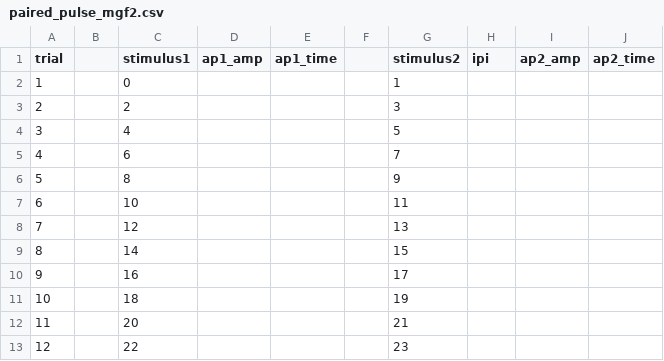
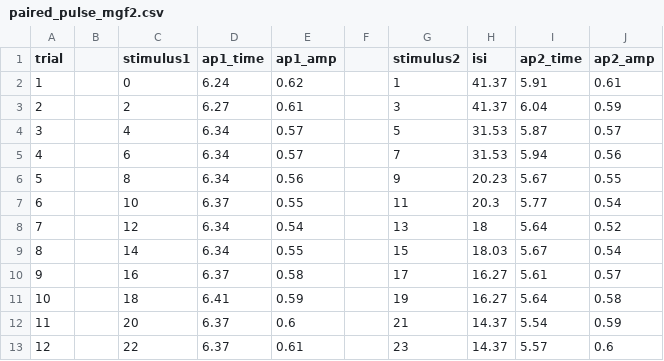
Before and after one commit to neurologic/Neurophysiology-Lab, a CSV file: modules/earthworm-giant-fiber-ap/paired_pulse_mgf2.csv, drawn as a sheet; only a part is shown; removed rows and columns are numbered as before the commit, all else as after; the diff covers the shown part only; the diff names each change by its address in the sheet, - before the commit and + after, or states it on an @@ line.

```diff
--- a/modules/earthworm-giant-fiber-ap/paired_pulse_mgf2.csv
+++ b/modules/earthworm-giant-fiber-ap/paired_pulse_mgf2.csv
-column D (ap1_amp), empty
+column E (ap1_amp), rows 2-13: 0.62 | 0.61 | 0.57 | 0.57 | 0.56 | 0.55 | 0.54 | 0.55 | 0.58 | 0.59 | 0.6 | 0.61
-column I (ap2_amp), empty
+column J (ap2_amp), rows 2-13: 0.61 | 0.59 | 0.57 | 0.56 | 0.55 | 0.54 | 0.52 | 0.54 | 0.57 | 0.58 | 0.59 | 0.6
-H1: ipi
+H1: isi
-D2 (ap1_time): (empty)
+D2 (ap1_time): 6.24
-H2:H3 (isi): (empty)
+H2:H3 (isi): 41.37
-I2 (ap2_time): (empty)
+I2 (ap2_time): 5.91
-D3 (ap1_time): (empty)
+D3 (ap1_time): 6.27
-I3 (ap2_time): (empty)
+I3 (ap2_time): 6.04
-D4:D6 (ap1_time): (empty)
+D4:D6 (ap1_time): 6.34
-H4:H5 (isi): (empty)
+H4:H5 (isi): 31.53
-I4 (ap2_time): (empty)
+I4 (ap2_time): 5.87
-I5 (ap2_time): (empty)
+I5 (ap2_time): 5.94
-H6 (isi): (empty)
+H6 (isi): 20.23
-I6 (ap2_time): (empty)
+I6 (ap2_time): 5.67
-D7 (ap1_time): (empty)
+D7 (ap1_time): 6.37
-H7 (isi): (empty)
+H7 (isi): 20.3
-I7 (ap2_time): (empty)
+I7 (ap2_time): 5.77
-D8:D9 (ap1_time): (empty)
+D8:D9 (ap1_time): 6.34
-H8 (isi): (empty)
+H8 (isi): 18
-I8 (ap2_time): (empty)
+I8 (ap2_time): 5.64
-H9 (isi): (empty)
+H9 (isi): 18.03
-I9 (ap2_time): (empty)
+I9 (ap2_time): 5.67
-D10 (ap1_time): (empty)
+D10 (ap1_time): 6.37
-H10:H11 (isi): (empty)
+H10:H11 (isi): 16.27
-I10 (ap2_time): (empty)
+I10 (ap2_time): 5.61
-D11 (ap1_time): (empty)
+D11 (ap1_time): 6.41
-I11 (ap2_time): (empty)
+I11 (ap2_time): 5.64
-D12:D13 (ap1_time): (empty)
+D12:D13 (ap1_time): 6.37
-H12:H13 (isi): (empty)
+H12:H13 (isi): 14.37
-I12 (ap2_time): (empty)
+I12 (ap2_time): 5.54
-I13 (ap2_time): (empty)
+I13 (ap2_time): 5.57
```
Also changed, not shown: 1 removed row and 65 edited cells elsewhere in this file, 1 other file.
